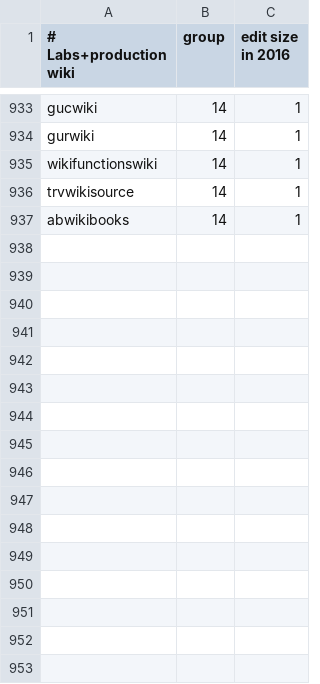
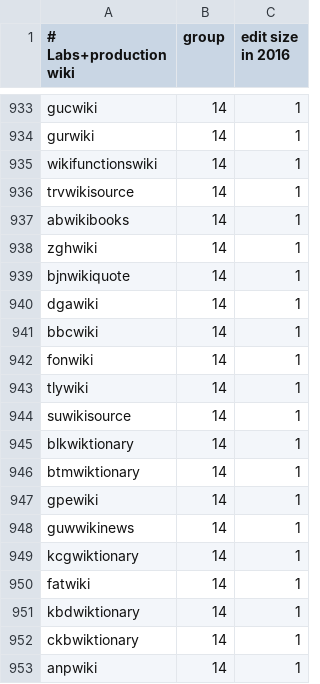
Before and after one commit to wikimedia/analytics-refinery, a CSV file: static_data/mediawiki/grouped_wikis/grouped_wikis.csv, drawn as a sheet; only a part is shown, gaps mark what is left out.

Commit message:
Update sqoop list adding new wikis
The projects' DB exist both in analytics replicas and labs replicas.

Bug: T349743
Change-Id: I1b196eb071b9e72c72c28e1e3dfd7b3af04b9353

```diff
--- a/static_data/mediawiki/grouped_wikis/grouped_wikis.csv
+++ b/static_data/mediawiki/grouped_wikis/grouped_wikis.csv
@@ -937 +937,17 @@ trvwikisource,14,1
 abwikibooks,14,1
+zghwiki,14,1
+bjnwikiquote,14,1
+dgawiki,14,1
+bbcwiki,14,1
+fonwiki,14,1
+tlywiki,14,1
+suwikisource,14,1
+blkwiktionary,14,1
+btmwiktionary,14,1
+gpewiki,14,1
+guwwikinews,14,1
+kcgwiktionary,14,1
+fatwiki,14,1
+kbdwiktionary,14,1
+ckbwiktionary,14,1
+anpwiki,14,1
```
